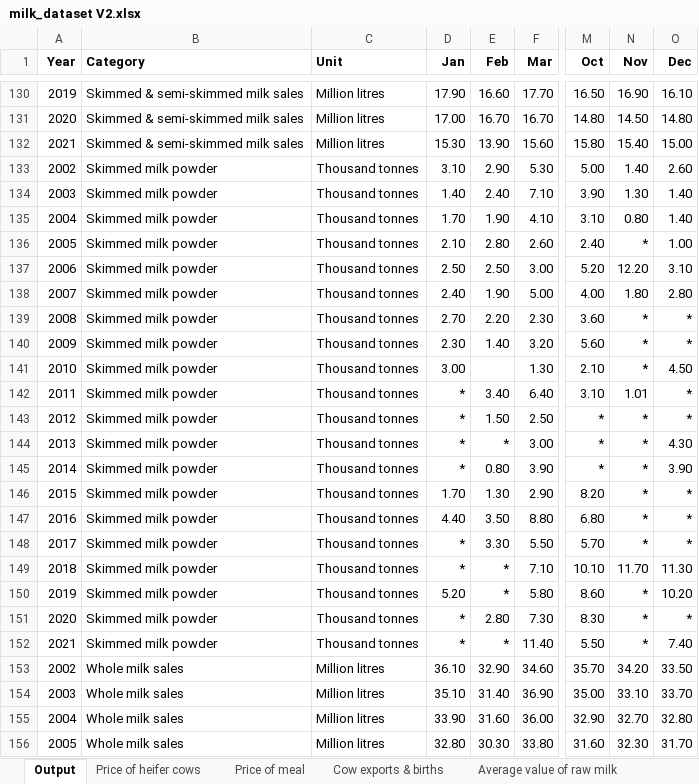
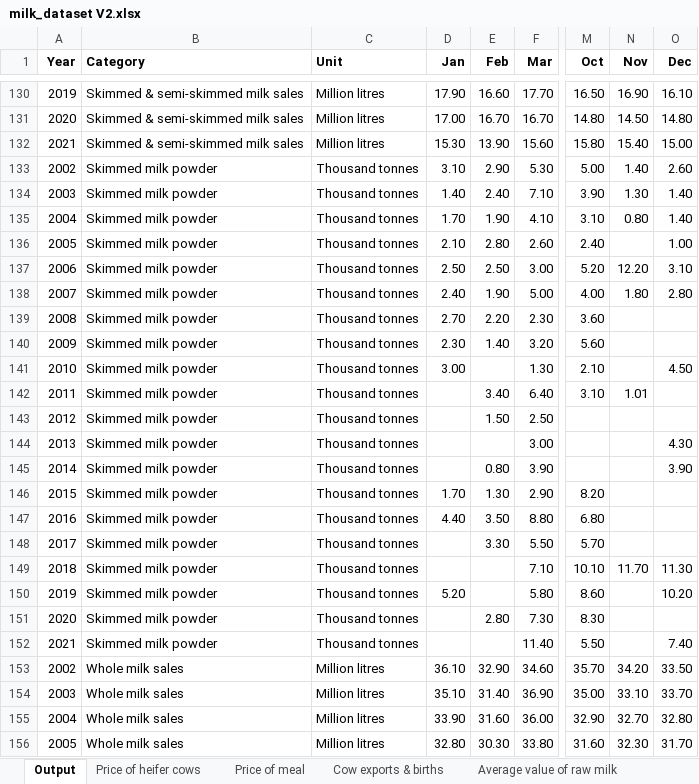
Before and after one commit to brendanjcrowley/cct-s1-assignment-2, an Excel workbook: Datasets/milk_dataset V2.xlsx, sheet Output, drawn as a sheet; only a part is shown, gaps mark what is left out; values as stored, in another font and other column widths than the file's, no borders; the diff names each change by its address in the sheet, - before the commit and + after, or states it on an @@ line.

```diff
--- a/Datasets/milk_dataset V2.xlsx (sheet Output)
+++ b/Datasets/milk_dataset V2.xlsx (sheet Output)
-N136 (Nov): *
+N136 (Nov): (empty)
-N139:N141 (Nov): *
+N139:N141 (Nov): (empty)
-O139:O140 (Dec): *
+O139:O140 (Dec): (empty)
-D142:D145 (Jan): *
+D142:D145 (Jan): (empty)
-O142:O143 (Dec): *
+O142:O143 (Dec): (empty)
-M143:M145 (Oct): *
+M143:M145 (Oct): (empty)
-N143:N148 (Nov): *
+N143:N148 (Nov): (empty)
-E144 (Feb): *
+E144 (Feb): (empty)
-O146:O148 (Dec): *
+O146:O148 (Dec): (empty)
-D148:D149 (Jan): *
+D148:D149 (Jan): (empty)
-E149:E150 (Feb): *
+E149:E150 (Feb): (empty)
-N150:N152 (Nov): *
+N150:N152 (Nov): (empty)
-D151:D152 (Jan): *
+D151:D152 (Jan): (empty)
-O151 (Dec): *
+O151 (Dec): (empty)
-E152 (Feb): *
+E152 (Feb): (empty)
```
Also changed, not shown: 30 other files.
